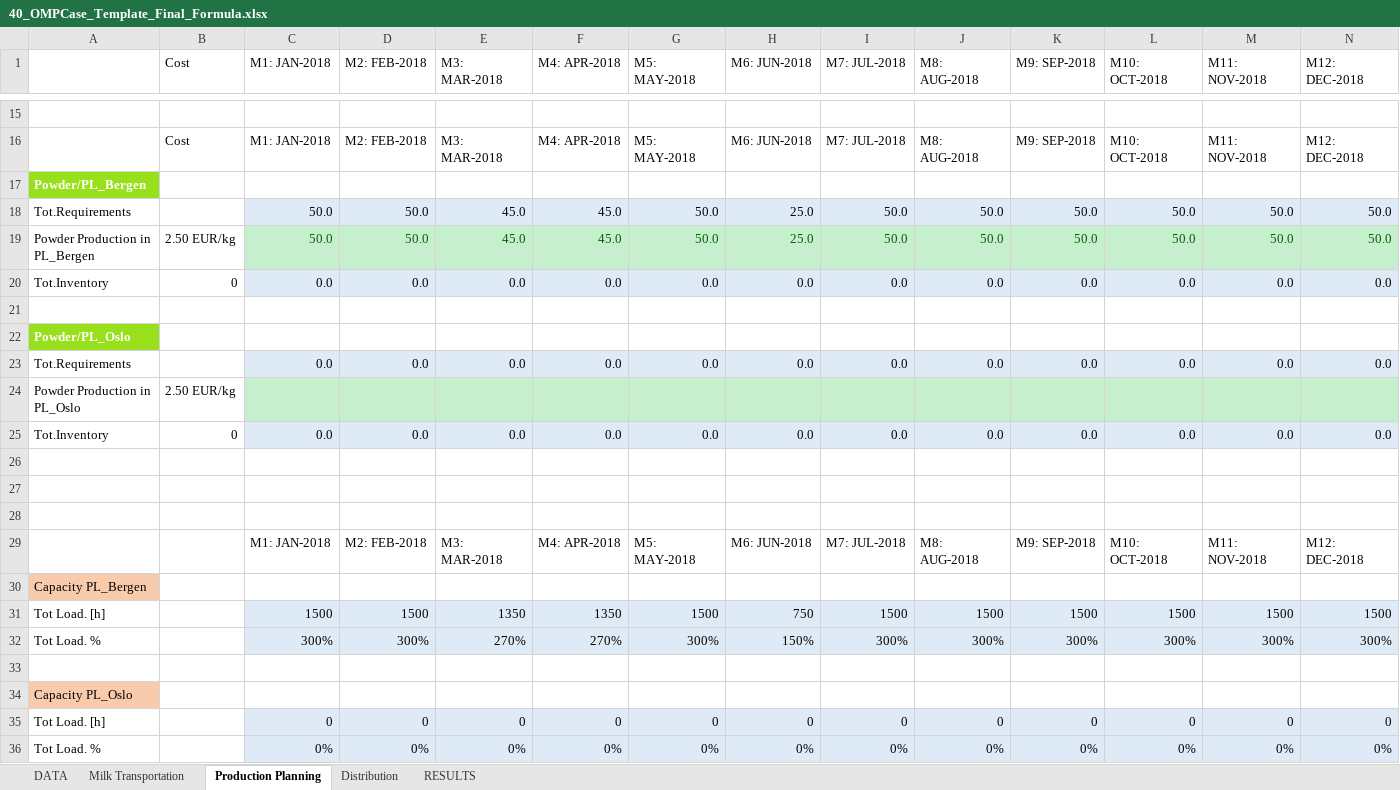
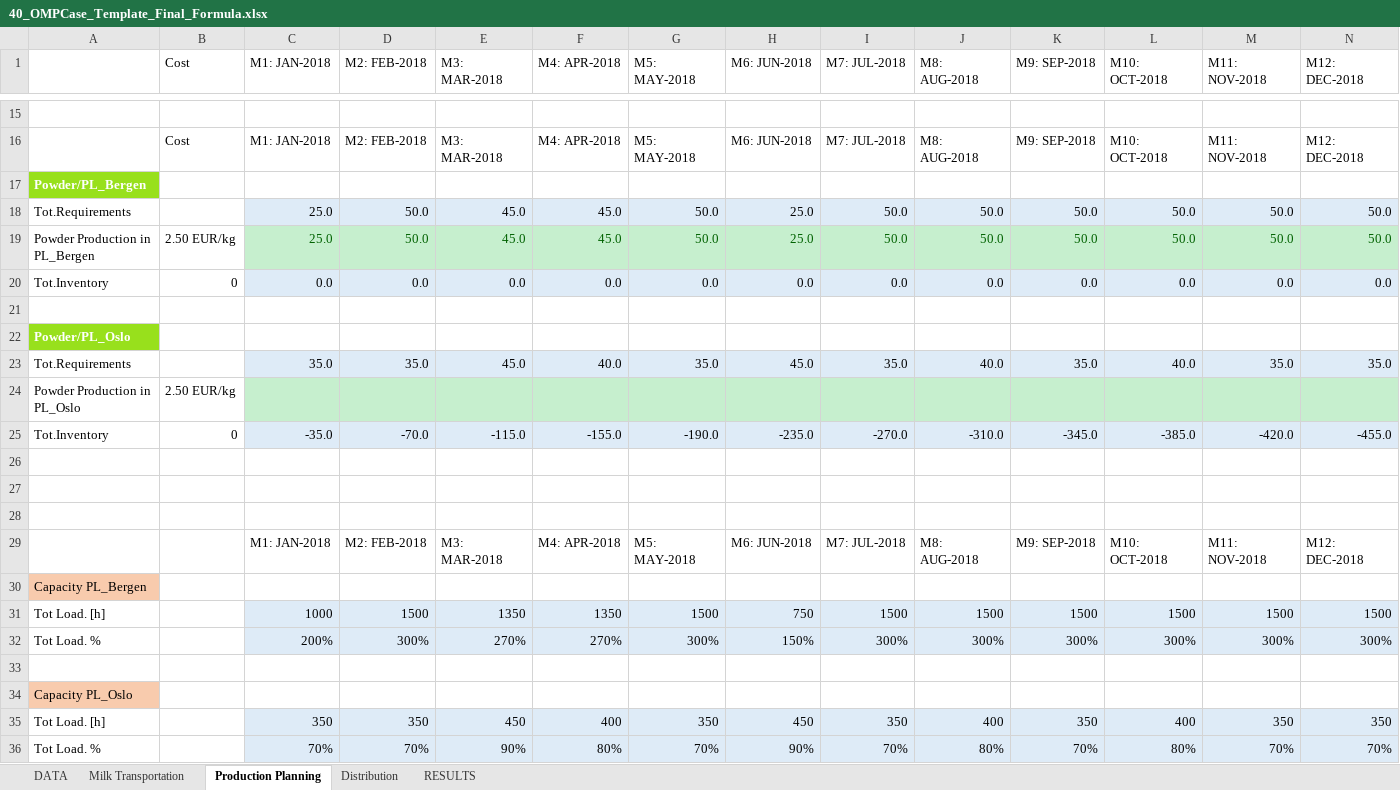
Before and after one commit to r0667002/Productinnovatie, an Excel workbook: 40_OMPCase_Template_Final_Formula.xlsx, sheet Production Planning, drawn as a sheet; only a part is shown, gaps mark what is left out; values as stored, in another font and other column widths than the file's, no borders; conditional formats not drawn; removed rows and columns are numbered as before the commit, all else as after; the diff covers the shown part only; the diff names each change by its address in the sheet, - before the commit and + after, or states it on an @@ line.

Commit message:
Update 40_OMPCase_Template_Final_Formula.xlsx

```diff
--- a/40_OMPCase_Template_Final_Formula.xlsx (sheet Production Planning)
+++ b/40_OMPCase_Template_Final_Formula.xlsx (sheet Production Planning)
-C18:C19 (M1: JAN-2018): 50.0
+C18:C19 (M1: JAN-2018): 25.0
-row 23: Tot.Requirements |  | 0.0 | 0.0 | 0.0 | 0.0 | 0.0 | 0.0 | 0.0 | 0.0 | 0.0 | 0.0 | 0.0 | 0.0
+row 23: Tot.Requirements |  | 35.0 | 35.0 | 45.0 | 40.0 | 35.0 | 45.0 | 35.0 | 40.0 | 35.0 | 40.0 | 35.0 | 35.0
-row 25: Tot.Inventory | 0 | 0.0 | 0.0 | 0.0 | 0.0 | 0.0 | 0.0 | 0.0 | 0.0 | 0.0 | 0.0 | 0.0 | 0.0
+row 25: Tot.Inventory | 0 | -35.0 | -70.0 | -115.0 | -155.0 | -190.0 | -235.0 | -270.0 | -310.0 | -345.0 | -385.0 | -420.0 | -455.0
-C31 (M1: JAN-2018): 1500
+C31 (M1: JAN-2018): 1000
-C32 (M1: JAN-2018): 300%
+C32 (M1: JAN-2018): 200%
-row 35: Tot Load. [h] |  | 0 | 0 | 0 | 0 | 0 | 0 | 0 | 0 | 0 | 0 | 0 | 0
-row 36: Tot Load. % |  | 0% | 0% | 0% | 0% | 0% | 0% | 0% | 0% | 0% | 0% | 0% | 0%
+row 35: Tot Load. [h] |  | 350 | 350 | 450 | 400 | 350 | 450 | 350 | 400 | 350 | 400 | 350 | 350
+row 36: Tot Load. % |  | 70% | 70% | 90% | 80% | 70% | 90% | 70% | 80% | 70% | 80% | 70% | 70%
```
Also changed, not shown: 2 added rows, 2 removed rows and 2 edited cells elsewhere in this sheet, sheet Milk Transportation, sheet RESULTS.
